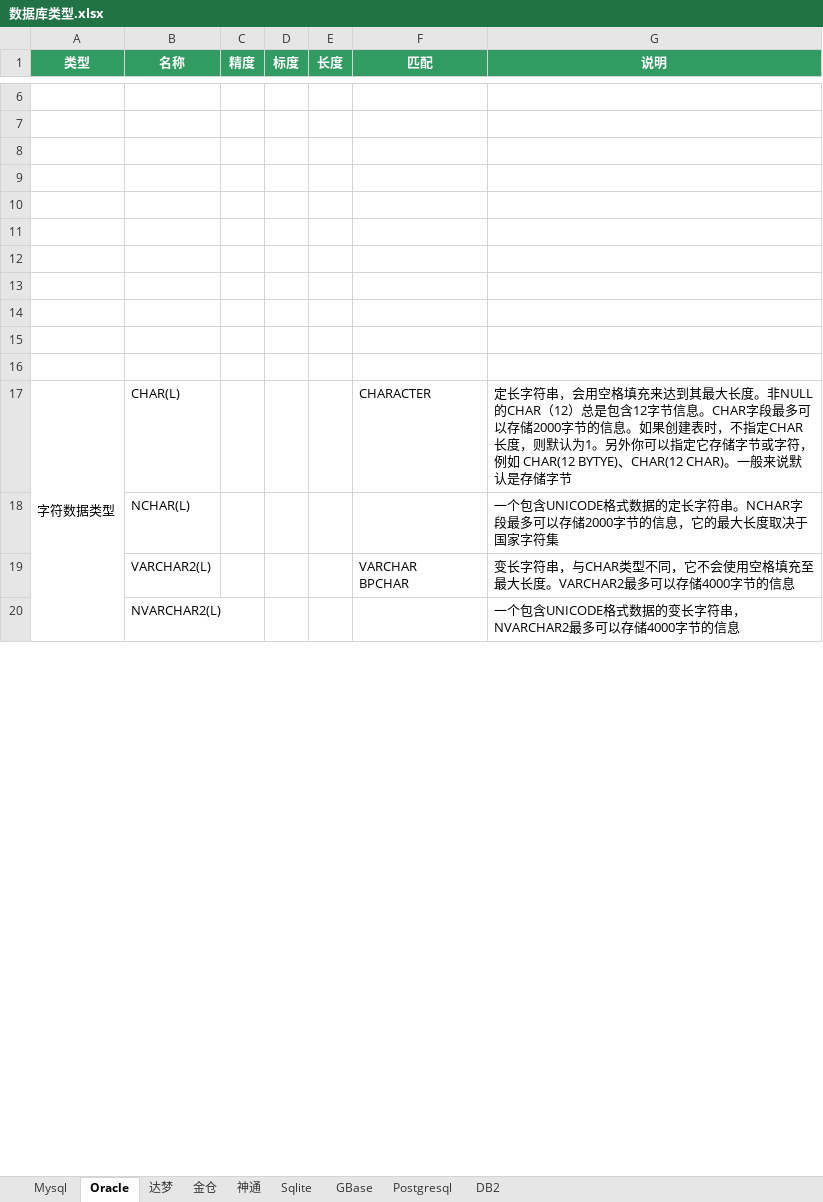
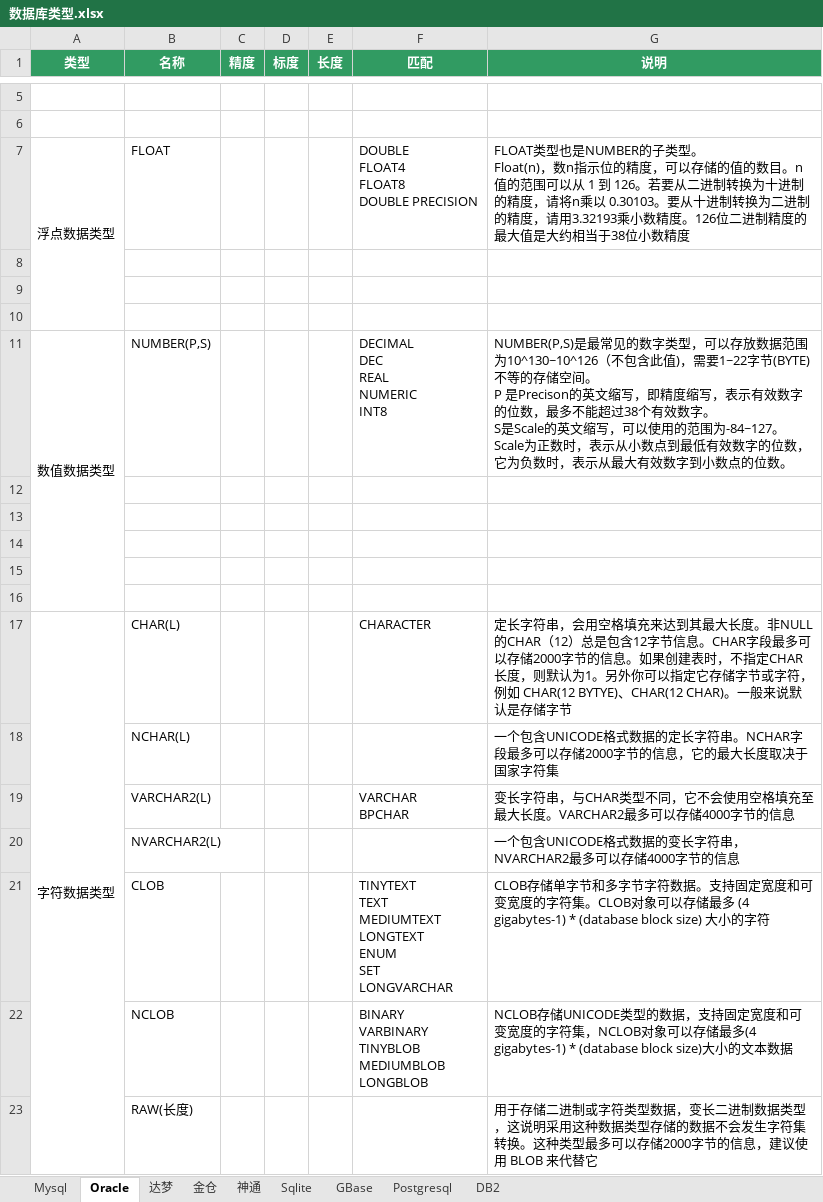
Before and after one commit to team-ide/go-dialect, an Excel workbook: 数据库类型.xlsx, sheet Oracle, drawn as a sheet; only a part is shown, gaps mark what is left out; values as stored, in another font and other column widths than the file's, no borders; removed rows and columns are numbered as before the commit, all else as after; ↵ is a line break in a cell; the diff covers the shown part only; the diff names each change by its address in the sheet, - before the commit and + after, or states it on an @@ line.

```diff
--- a/数据库类型.xlsx (sheet Oracle)
+++ b/数据库类型.xlsx (sheet Oracle)
+row 7: 浮点数据类型 | FLOAT |  |  |  | DOUBLE ↵ FLOAT4 ↵ FLOAT8 ↵ DOUBLE PRECISION | FLOAT类型也是NUMBER的子类型。 ↵ Float(n)，数n指示位的精度，可以存储的值的数目。n值的范围可以从 1 到 126。若要从二进制转换为十进制的精度，请将n乘以 0.30103。要从十进制转换为二进制的精度，请用3.32193乘小数精度。126位二进制精度的最大值是大约相当于38位小数精度
-row 11: (empty)
+row 11: 数值数据类型 | NUMBER(P,S) |  |  |  | DECIMAL ↵ DEC ↵ REAL ↵ NUMERIC ↵ INT8 | NUMBER(P,S)是最常见的数字类型，可以存放数据范围为10^130~10^126（不包含此值)，需要1~22字节(BYTE)不等的存储空间。 ↵ P 是Precison的英文缩写，即精度缩写，表示有效数字的位数，最多不能超过38个有效数字。 ↵ S是Scale的英文缩写，可以使用的范围为-84~127。Scale为正数时，表示从小数点到最低有效数字的位数，它为负数时，表示从最大有效数字到小数点的位数。
+A11:A16 merged
-A17:A27 merged
+A17:A27 merged
+row 21:  | CLOB |  |  |  | TINYTEXT ↵ TEXT ↵ MEDIUMTEXT ↵ LONGTEXT ↵ ENUM ↵ SET ↵ LONGVARCHAR | CLOB存储单字节和多字节字符数据。支持固定宽度和可变宽度的字符集。CLOB对象可以存储最多 (4 gigabytes-1) * (database block size) 大小的字符
@@ row 29 moved to row 22: NCLOB @@
@@ row 32 moved to row 23: RAW(长度) @@
```
Also changed, not shown: 5 added rows, 7 removed rows and 4 edited cells elsewhere in this sheet, sheet 金仓, sheet 达梦, sheet 神通, sheet Sqlite, 4 other files.
